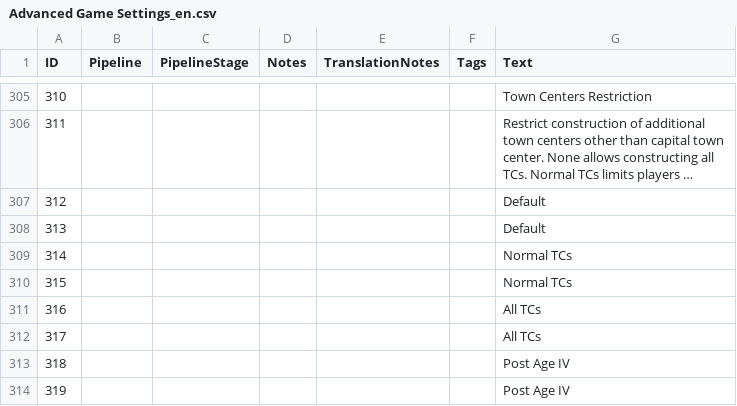
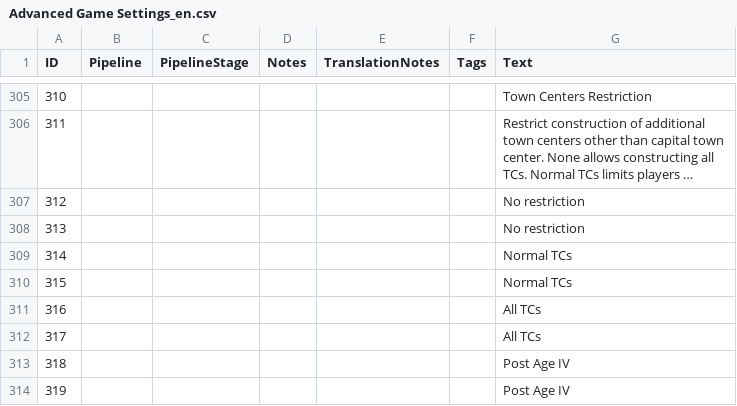
Before and after one commit to Woprok/AOE4-AdvancedGameSettings, a CSV file: assets/locdb/Advanced Game Settings_en.csv, drawn as a sheet; only a part is shown, gaps mark what is left out; long unchanged cells end in …; the diff names each change by its address in the sheet, - before the commit and + after, or states it on an @@ line.

```diff
--- a/assets/locdb/Advanced Game Settings_en.csv
+++ b/assets/locdb/Advanced Game Settings_en.csv
-G307:G308 (Text): Default
+G307:G308 (Text): No restriction
```
Also changed, not shown: 26 other files.
